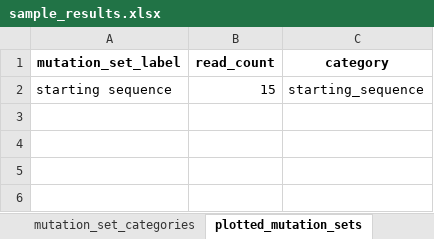
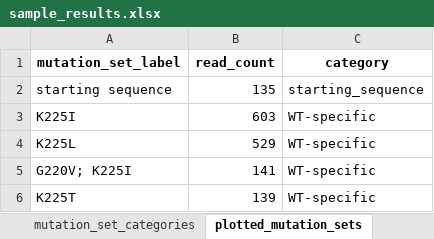
Before and after one commit to Nicholas-Krasnow/LoopSeq, an Excel workbook: demo/rep1_startWT_E_demo/output/sample_results.xlsx, sheet plotted_mutation_sets, drawn as a sheet; values as stored, in another font and other column widths than the file's, no borders; the diff names each change by its address in the sheet, - before the commit and + after, or states it on an @@ line.

```diff
--- a/demo/rep1_startWT_E_demo/output/sample_results.xlsx (sheet plotted_mutation_sets)
+++ b/demo/rep1_startWT_E_demo/output/sample_results.xlsx (sheet plotted_mutation_sets)
-B2 (read_count): 15
+B2 (read_count): 135
+row 3: K225I | 603 | WT-specific
+row 4: K225L | 529 | WT-specific
+row 5: G220V; K225I | 141 | WT-specific
+row 6: K225T | 139 | WT-specific
```
Also changed, not shown: sheet mutation_set_categories, sheet dna_distance_distribution, 10 other files.
